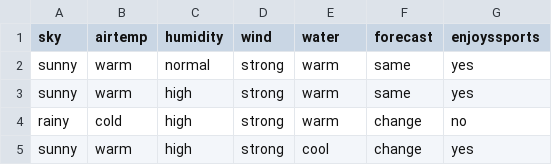
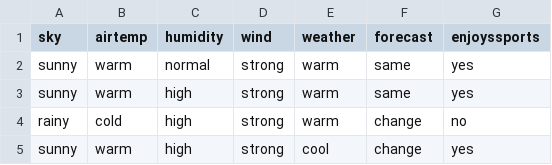
Before and after one commit to SuryaXanden/VTU-CSE-7th-Semester-Machine-Learning-Lab-Programs, a CSV file: 1.csv, drawn as a sheet.

```diff
--- a/1.csv
+++ b/1.csv
@@ -1,2 +1,2 @@
-sky,airtemp,humidity,wind,water,forecast,enjoyssports
+sky,airtemp,humidity,wind,weather,forecast,enjoyssports
 sunny,warm,normal,strong,warm,same,yes
```
Also changed, not shown: 11 other files.
